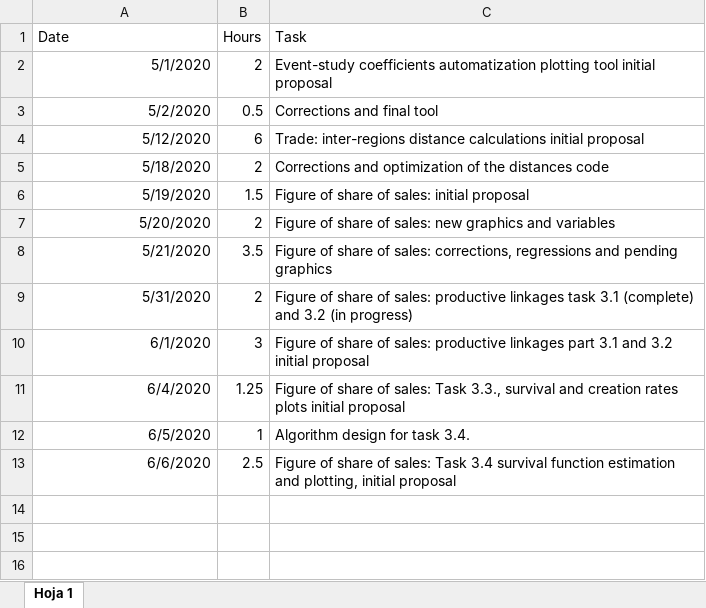
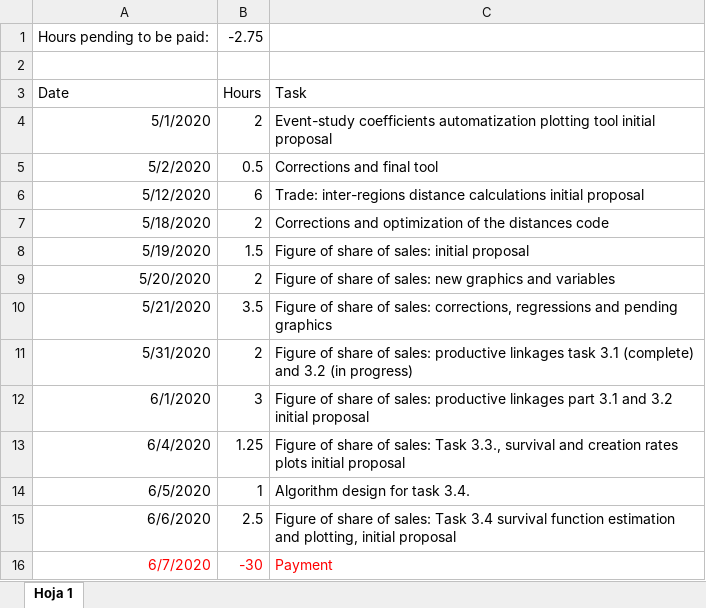
Before and after one commit to jpvasquez-econ/RA_JPV_JIG, an Excel workbook: Horas.xlsx, sheet Hoja 1, drawn as a sheet; values as stored, in another font and other column widths than the file's, no borders; the diff names each change by its address in the sheet, - before the commit and + after, or states it on an @@ line.

Commit message:
Update Horas.xlsx

```diff
--- a/Horas.xlsx (sheet Hoja 1)
+++ b/Horas.xlsx (sheet Hoja 1)
+row 1: Hours pending to be paid: | -2.75
+row 2: (empty)
+row 16: 6/7/2020 | -30 | Payment
```
